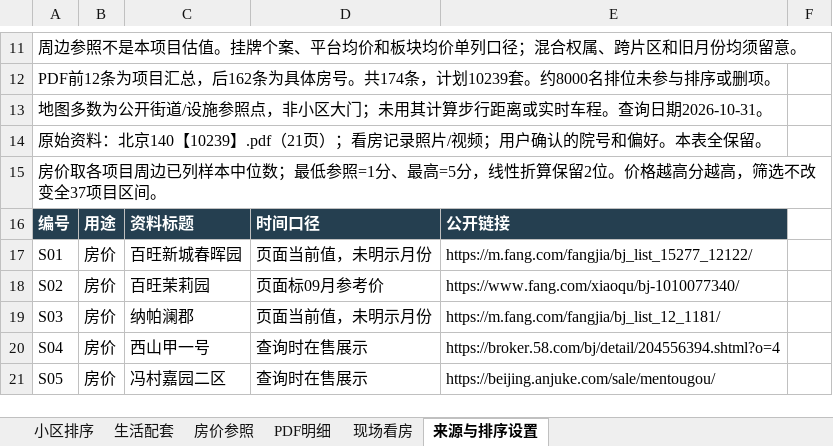
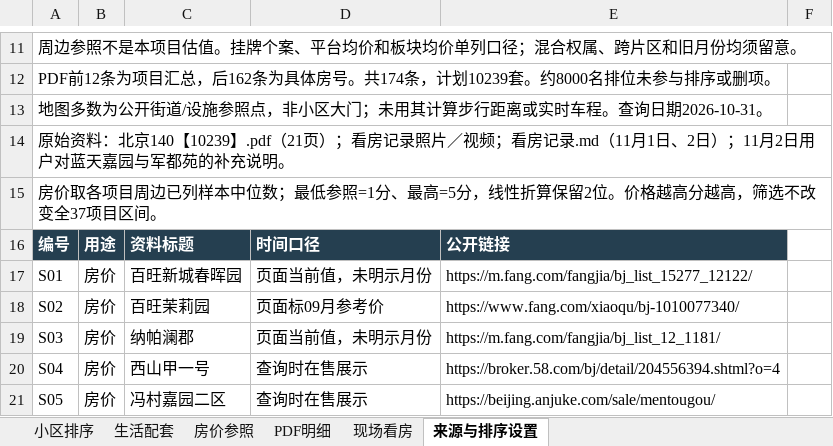
Before and after one commit to 768-web/beijing-home-review, an Excel workbook: details.xlsx, sheet 来源与排序设置, drawn as a sheet; only a part is shown, gaps mark what is left out; values as stored, in another font and other column widths than the file's, no borders; table styles not drawn; the diff names each change by its address in the sheet, - before the commit and + after, or states it on an @@ line.

```diff
--- a/details.xlsx (sheet 来源与排序设置)
+++ b/details.xlsx (sheet 来源与排序设置)
-A14: …记录照片/视频；用户确认的院号和偏好。本表全保留。
+A14: …记录照片／视频；看房记录.md（11月1日、2日）；11月2日用户对蓝天嘉园与军都苑的补充说明。
```
Also changed, not shown: sheet 现场看房, sheet 小区排序, 15 other files.
